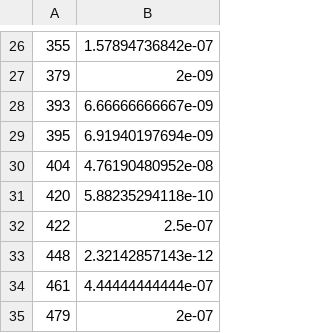
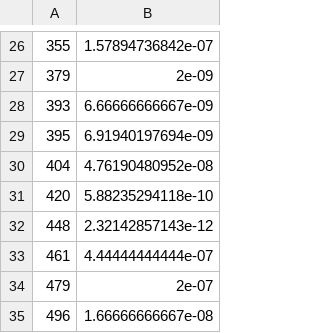
Before and after one commit to henninglh/data, a TSV file: results/PRWP/exp_ranks.tsv, drawn as a sheet; only a part is shown, gaps mark what is left out; the shorter side is filled out with more unchanged rows; the diff names each change by its address in the sheet, - before the commit and + after, or states it on an @@ line.

```diff
--- a/results/PRWP/exp_ranks.tsv
+++ b/results/PRWP/exp_ranks.tsv
-row 32: 422 | 2.5e-07
```
Also changed, not shown: results/PRWP/know_ranks.tsv, results/disease_exp_scores.tsv, 15 other files.
